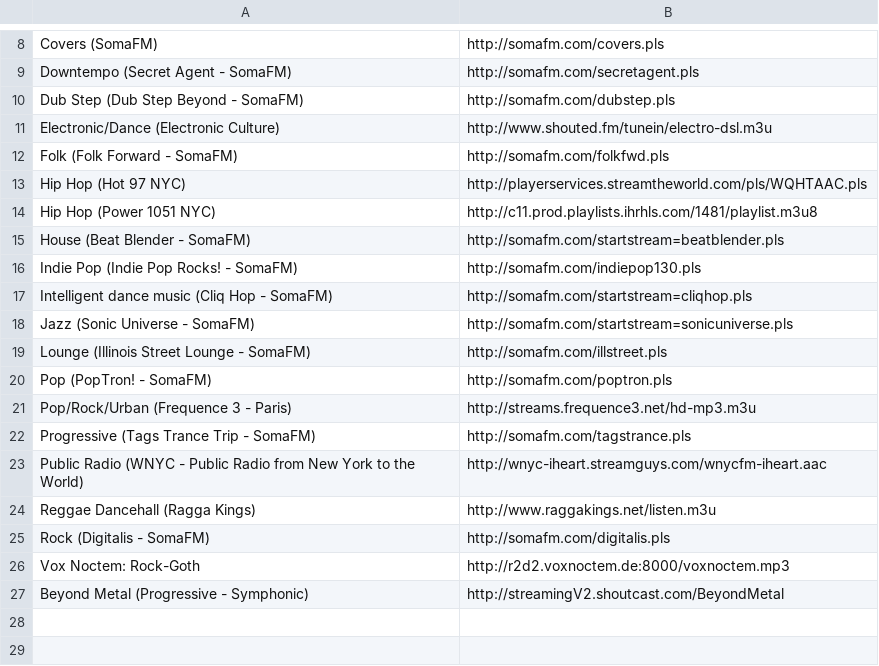
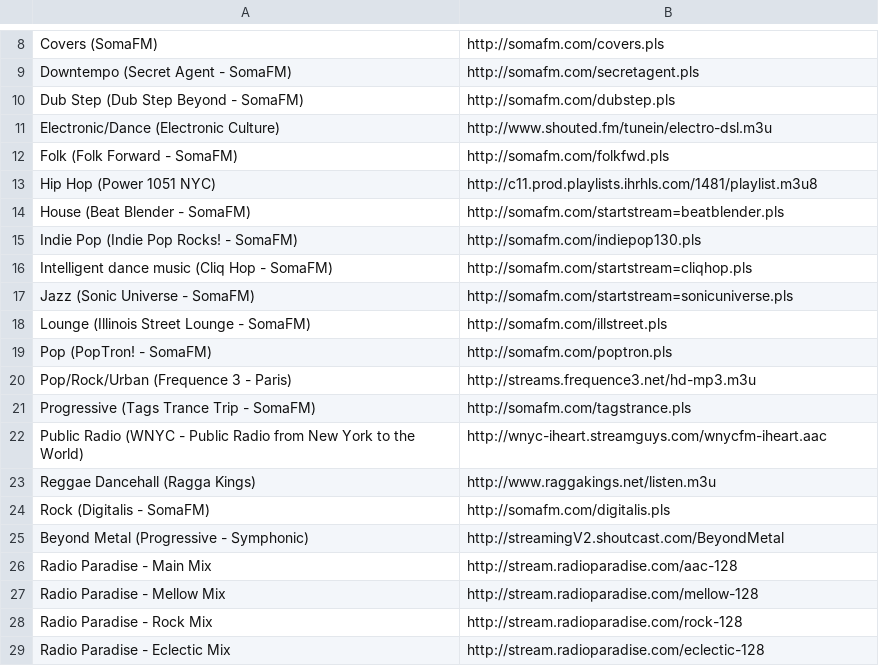
Before and after one commit to coderholic/pyradio, a CSV file: pyradio/stations.csv, drawn as a sheet; only a part is shown, gaps mark what is left out; removed rows and columns are numbered as before the commit, all else as after; the diff names each change by its address in the sheet, - before the commit and + after, or states it on an @@ line.

```diff
--- a/pyradio/stations.csv
+++ b/pyradio/stations.csv
-row 13: Hip Hop (Hot 97 NYC) | http://playerservices.streamtheworld.com/pls/WQHTAAC.pls
-row 26: Vox Noctem: Rock-Goth | http://r2d2.voxnoctem.de:8000/voxnoctem.mp3
+row 26: Radio Paradise - Main Mix | http://stream.radioparadise.com/aac-128
+row 27: Radio Paradise - Mellow Mix | http://stream.radioparadise.com/mellow-128
+row 28: Radio Paradise - Rock Mix | http://stream.radioparadise.com/rock-128
+row 29: Radio Paradise - Eclectic Mix | http://stream.radioparadise.com/eclectic-128
```
Also changed, not shown: 20 other files.
